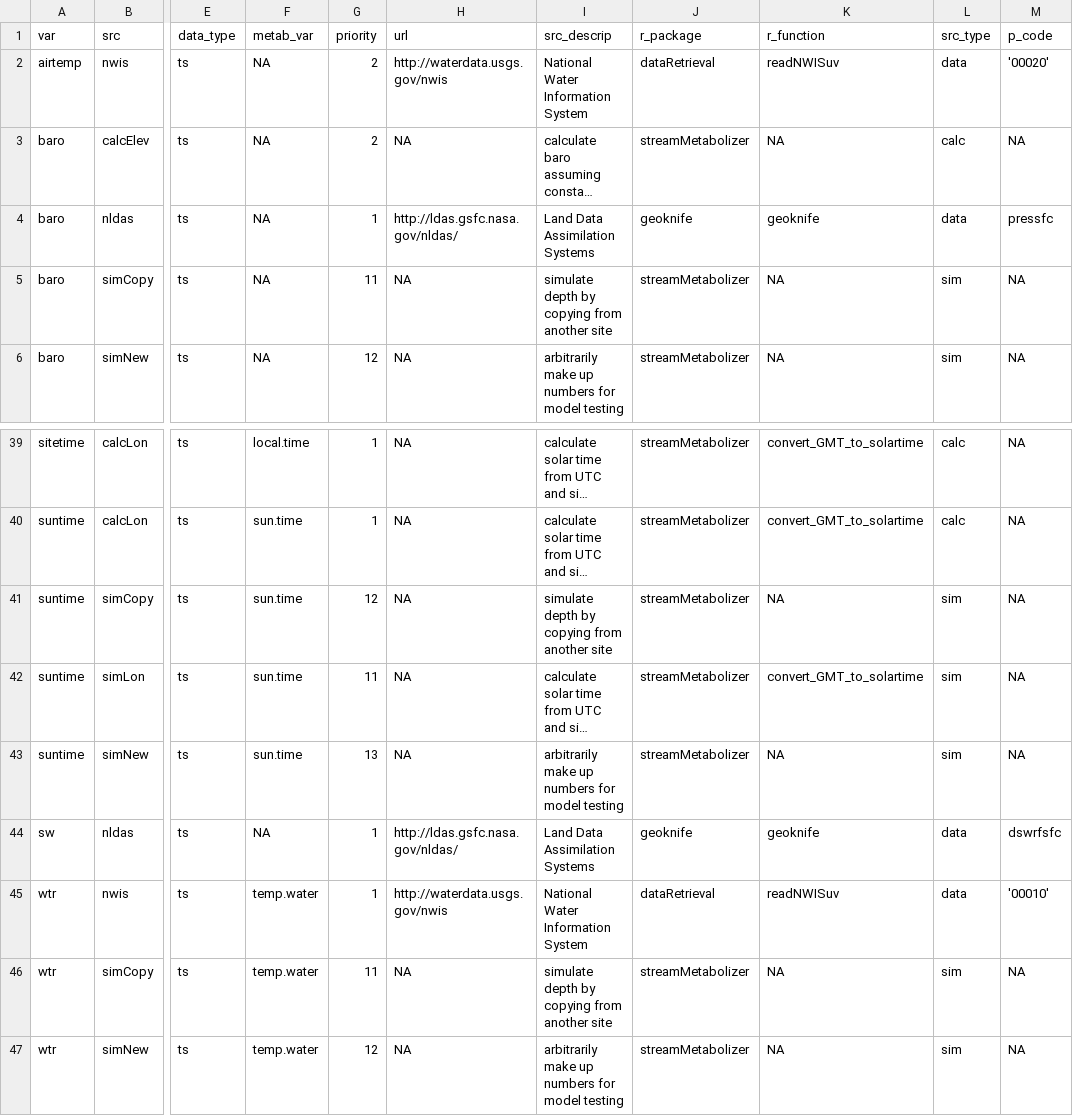
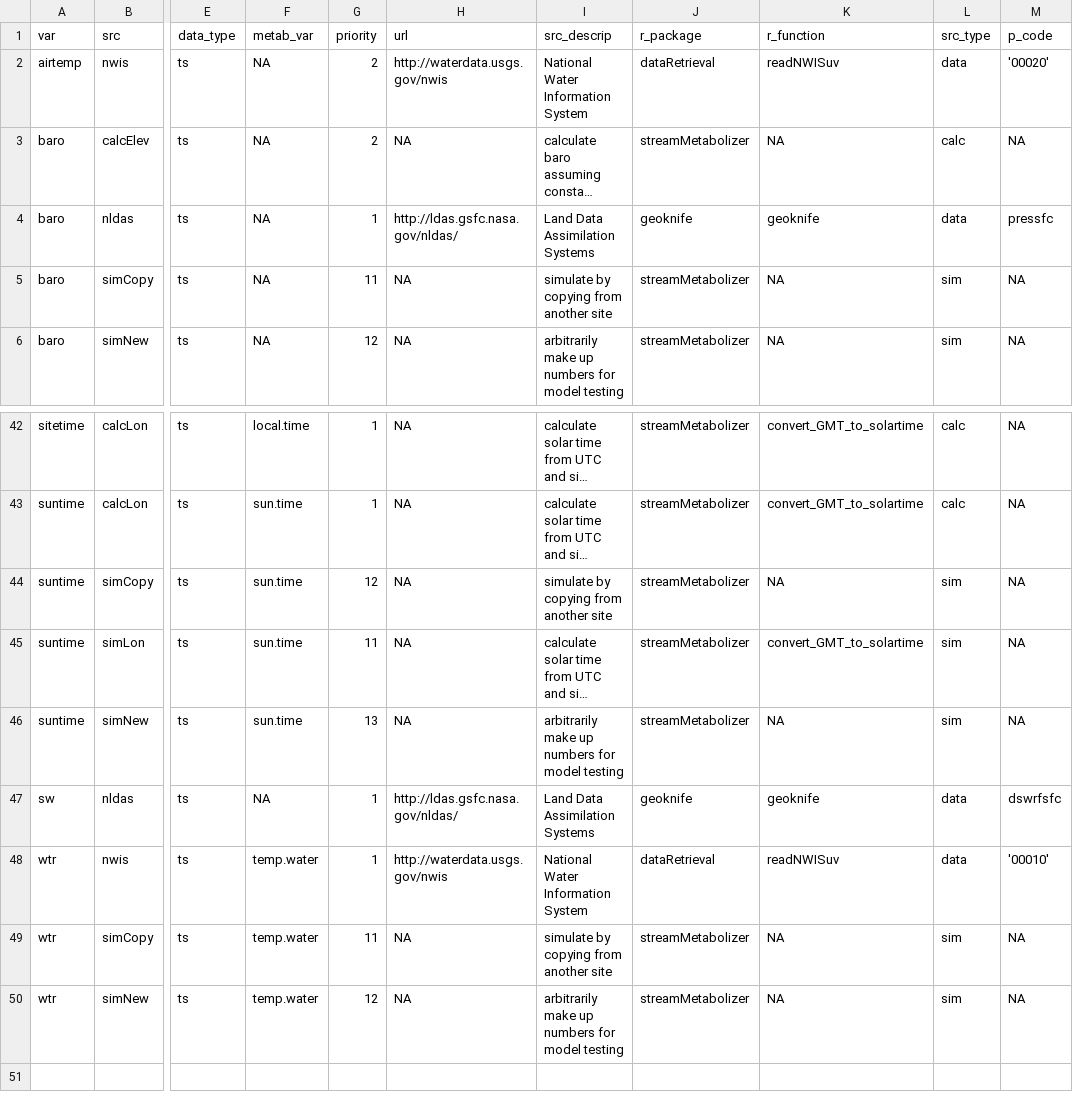
Before and after one commit to DOI-USGS/mda.streams, a TSV file: inst/extdata/var_src_codes.tsv, drawn as a sheet; only a part is shown, gaps mark what is left out; long unchanged cells end in …; addresses are those after the commit; the diff covers the shown part only; the diff names each change by its address in the sheet, - before the commit and + after, or states it on an @@ line.

```diff
--- a/inst/extdata/var_src_codes.tsv
+++ b/inst/extdata/var_src_codes.tsv
-I5 (src_descrip): simulate depth by copying from another site
+I5 (src_descrip): simulate by copying from another site
-I44 (src_descrip): simulate depth by copying from another site
+I44 (src_descrip): simulate by copying from another site
-I49 (src_descrip): simulate depth by copying from another site
+I49 (src_descrip): simulate by copying from another site
```
Also changed, not shown: 3 added rows and 12 edited cells elsewhere in this file, 5 other files.
